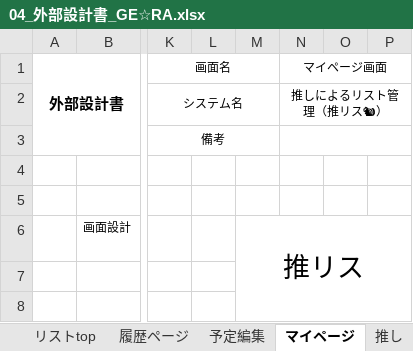
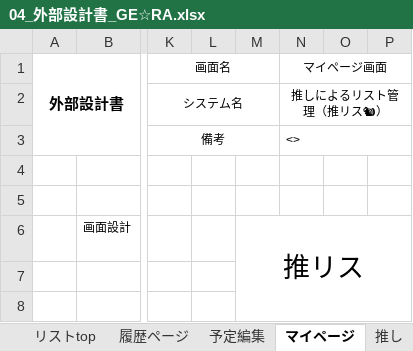
Before and after one commit to dojo2022/C-1, an Excel workbook: doc/外部設計/04_外部設計書_GE☆RA.xlsx, sheet マイページ, drawn as a sheet; only a part is shown, gaps mark what is left out; values as stored, in another font and other column widths than the file's, no borders; charts and pictures not drawn; the diff names each change by its address in the sheet, - before the commit and + after, or states it on an @@ line.

Commit message:
Update 04_外部設計書_GE☆RA.xlsx

```diff
--- a/doc/外部設計/04_外部設計書_GE☆RA.xlsx (sheet マイページ)
+++ b/doc/外部設計/04_外部設計書_GE☆RA.xlsx (sheet マイページ)
-N3 (マイページ画面): (empty)
+N3 (マイページ画面): <>
```
